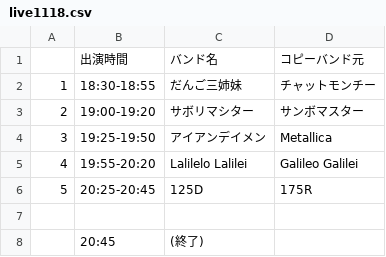
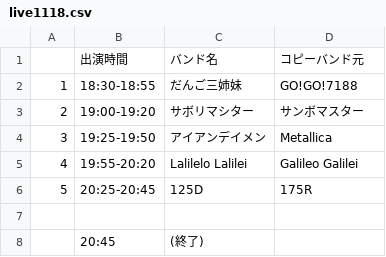
Before and after one commit to folkvillage/tfvHPgenerators, a CSV file: _site/data/live/2016/live1118.csv, drawn as a sheet.

```diff
--- a/_site/data/live/2016/live1118.csv
+++ b/_site/data/live/2016/live1118.csv
@@ -1,3 +1,3 @@
 ,出演時間,バンド名,コピーバンド元
-1,18:30-18:55,だんご三姉妹,チャットモンチー
+1,18:30-18:55,だんご三姉妹,GO!GO!7188
 2,19:00-19:20,サボリマシター,サンボマスター
```
Also changed, not shown: _site/data/live/2016/live1106.csv, 17 other files.
